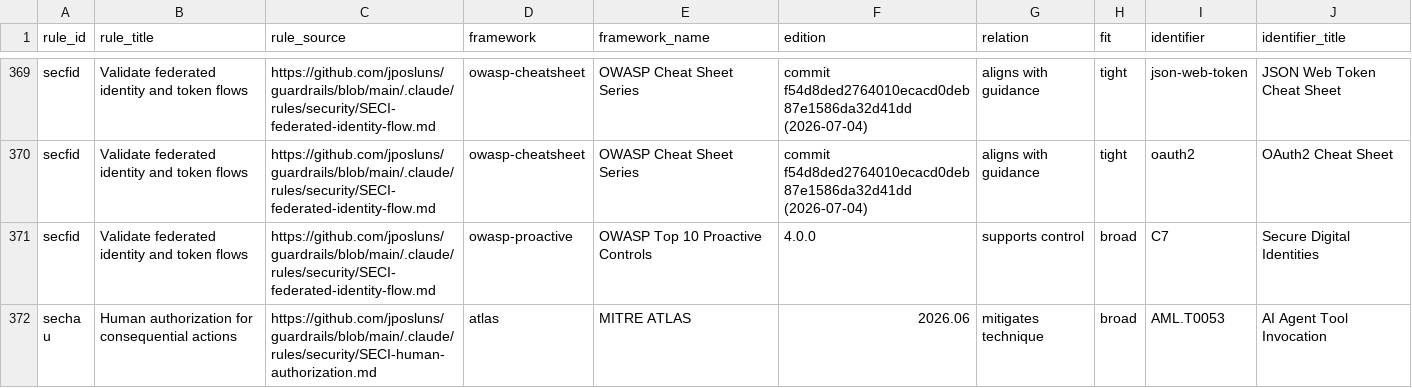
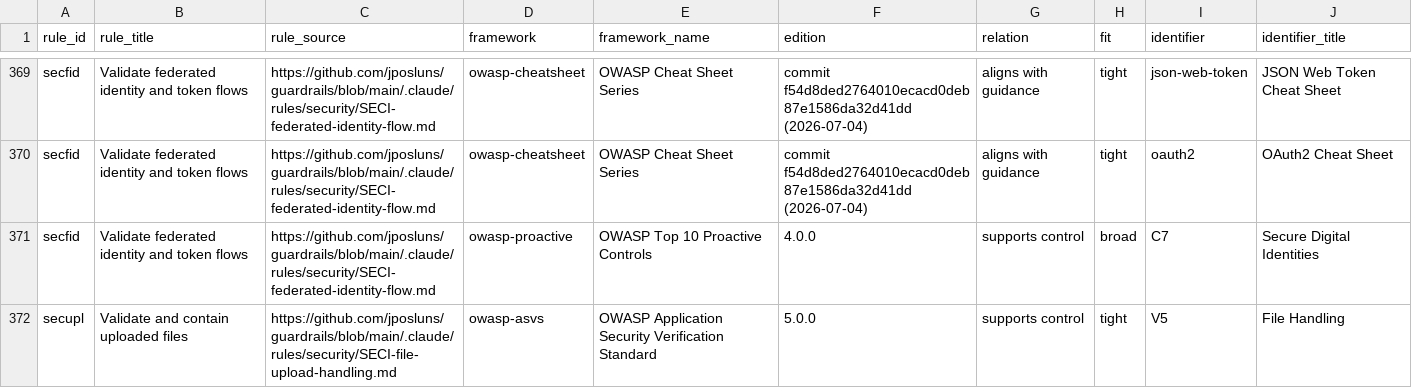
Before and after one commit to jposluns/guardrails, a CSV file: site/downloads/mappings.csv, drawn as a sheet; only a part is shown, gaps mark what is left out; the shorter side is filled out with more unchanged rows; the diff covers the shown part only; the diff names each change by its address in the sheet, - before the commit and + after, or states it on an @@ line.

Commit message:
Security corpus: file-upload rule + resilience clause + retrieval-crafting mapping (CO-3 PR2) (#81)
Item E: new SECI file-upload handling rule (extension allow-list + content match, bounded size/expansion, non-executable storage, safe serving; ASVS V5 + File Upload Cheat Sheet tight). Item F: circuit-breaker/backoff clause into SECA-resource-bounds (ASI08 Cascading-Failures tight, DoS cheat sheet broad). Item G: ATLAS AML.T0066 Retrieval Content Crafting mapped broad on poisoning-resistance. Corpus 82 rules. Tri-family verified (F-84 accuracy fix confirmed).

```diff
--- a/site/downloads/mappings.csv
+++ b/site/downloads/mappings.csv
+row 372: secupl | Validate and contain uploaded files | https://github.com/jposluns/guardrails/blob/main/.claude/rules/security/SECI-file-upload-handling.md | owasp-asvs | OWASP Application Security Verification Standard | 5.0.0 | supports control | tight | V5 | File Handling
```
Also changed, not shown: 3 added rows and 1 edited cell elsewhere in this file, 16 other files.
